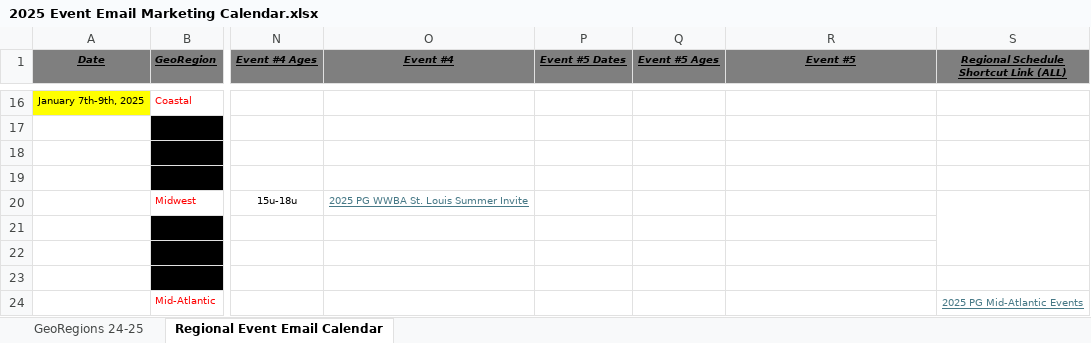
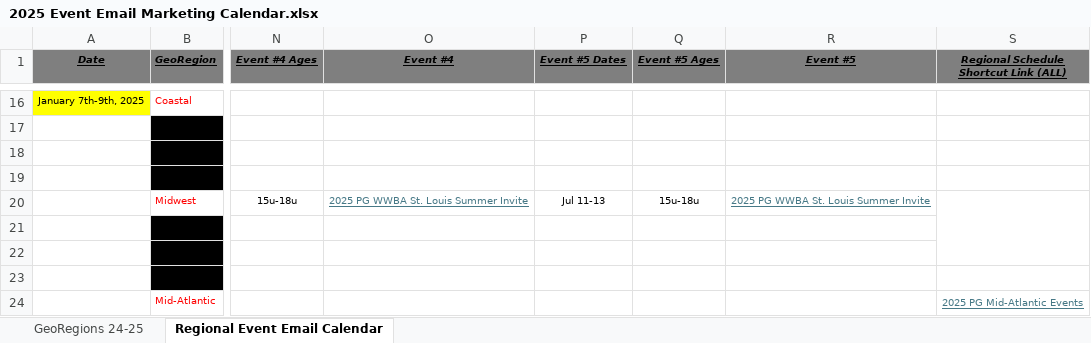
Before and after one commit to jkor2/event_scrapper, an Excel workbook: 2025 Event Email Marketing Calendar.xlsx, sheet Regional Event Email Calendar, drawn as a sheet; only a part is shown, gaps mark what is left out; values as stored, in another font and other column widths than the file's, no borders; the diff names each change by its address in the sheet, - before the commit and + after, or states it on an @@ line.

Commit message:
Updated regional Links.

```diff
--- a/2025 Event Email Marketing Calendar.xlsx (sheet Regional Event Email Calendar)
+++ b/2025 Event Email Marketing Calendar.xlsx (sheet Regional Event Email Calendar)
-P20 (Event #5 Dates): (empty)
+P20 (Event #5 Dates): Jul 11-13
-Q20 (Event #5 Ages): (empty)
+Q20 (Event #5 Ages): 15u-18u
-R20 (Event #5): (empty)
+R20 (Event #5): 2025 PG WWBA St. Louis Summer Invite
```
Also changed, not shown: 3 other files.
